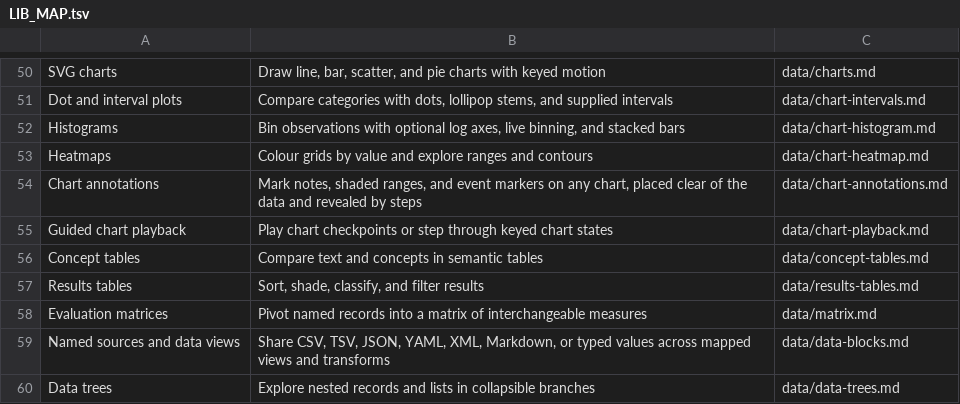
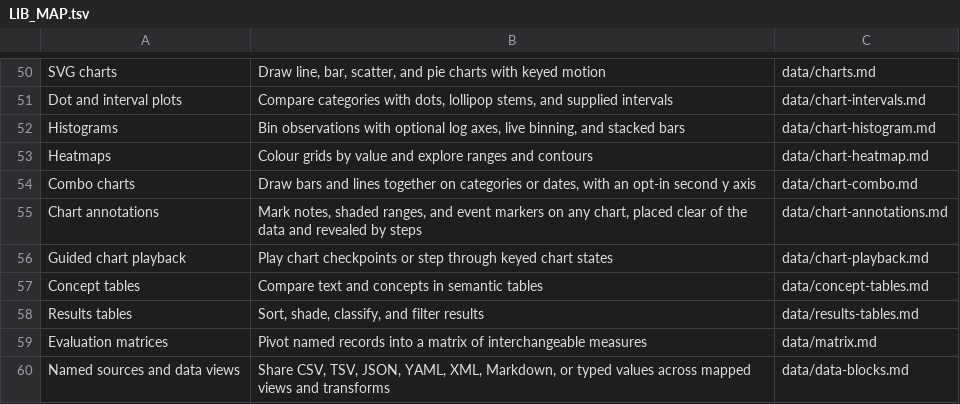
Before and after one commit to wmloh/offprint, a TSV file: offprint/docs/LIB_MAP.tsv, drawn as a sheet; only a part is shown, gaps mark what is left out; the shorter side is filled out with more unchanged rows; the diff names each change by its address in the sheet, - before the commit and + after, or states it on an @@ line.

Commit message:
Added combo bar and line charts with second axis

```diff
--- a/offprint/docs/LIB_MAP.tsv
+++ b/offprint/docs/LIB_MAP.tsv
+row 54: Combo charts | Draw bars and lines together on categories or dates, with an opt-in second y axis | data/chart-combo.md
```
Also changed, not shown: 19 other files.
